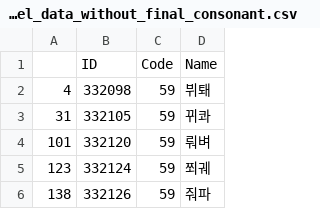
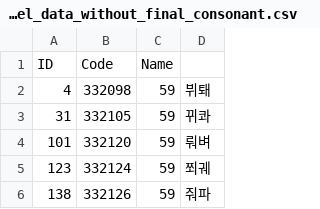
Before and after one commit to gnswp21/MapleNicknameETL, a CSV file: data/low_level_data_without_final_consonant.csv, drawn as a sheet; only a part is shown.

```diff
--- a/data/low_level_data_without_final_consonant.csv
+++ b/data/low_level_data_without_final_consonant.csv
@@ -1,2 +1,2 @@
-,ID,Code,Name
+ID,Code,Name
 4,332098,59,뷔퇘
```
Also changed, not shown: result/result-high.csv, result/result-no-final-consonant.csv, 4 other files.
